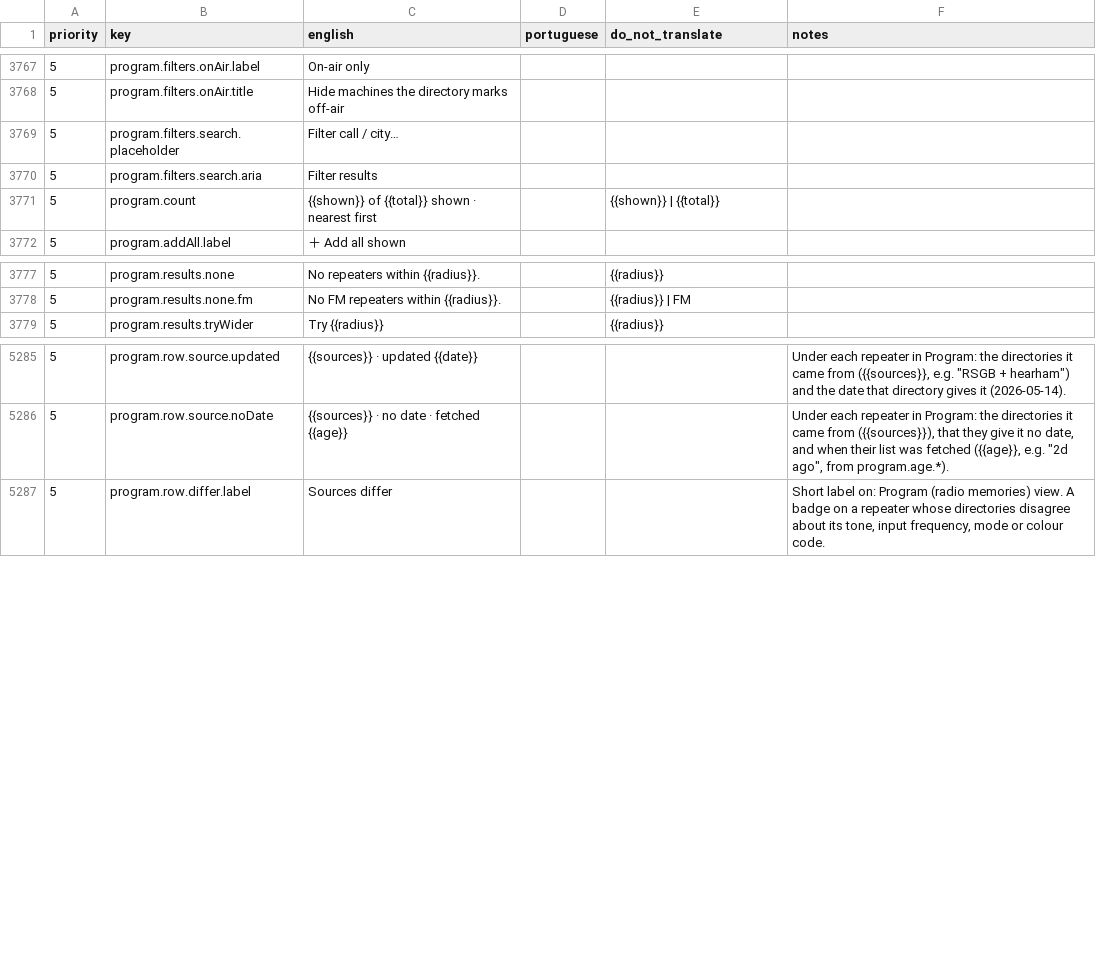
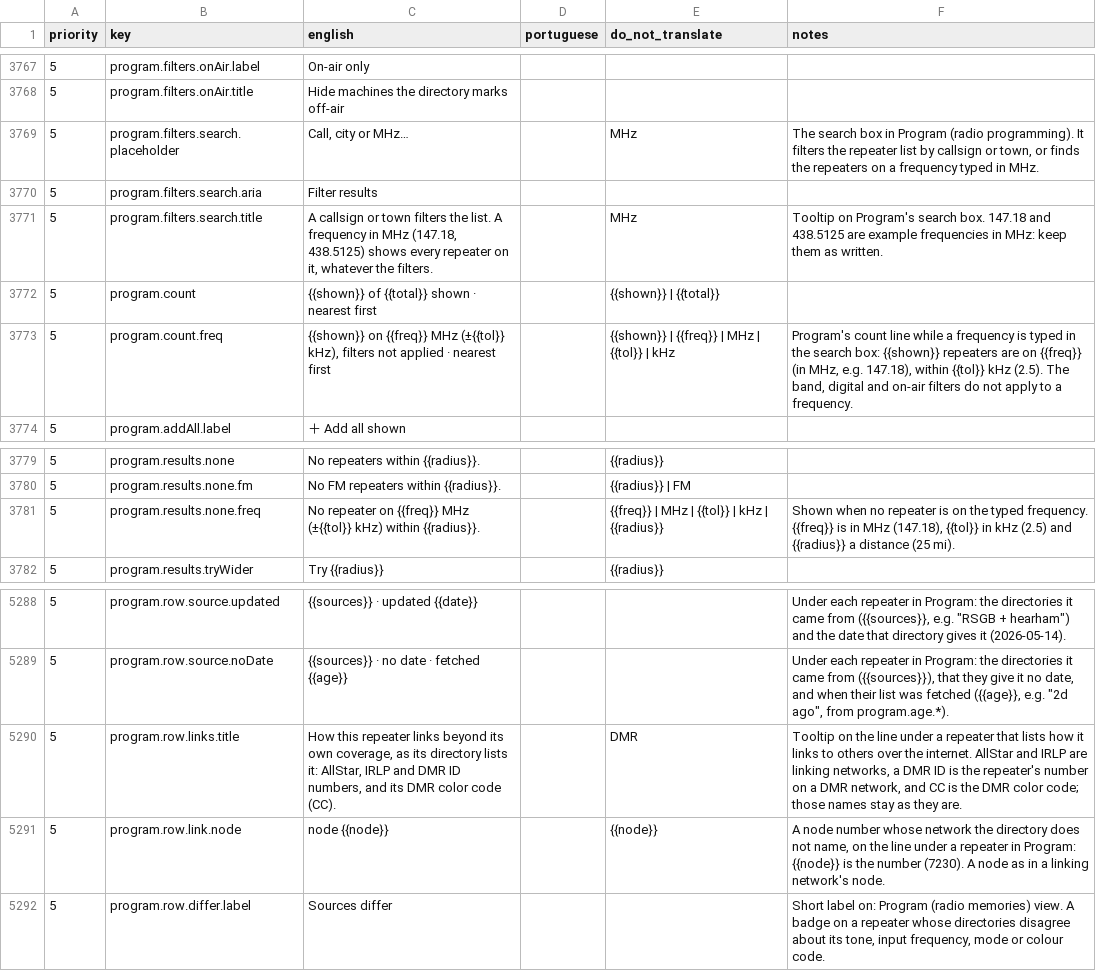
Before and after one commit to kd9taw/Nexus, a CSV file: translations/pt-BR/nexus-ptbr-translation.csv, drawn as a sheet; only a part is shown, gaps mark what is left out; the diff names each change by its address in the sheet, - before the commit and + after, or states it on an @@ line.

```diff
--- a/translations/pt-BR/nexus-ptbr-translation.csv
+++ b/translations/pt-BR/nexus-ptbr-translation.csv
-C3769 (english): Filter call / city…
+C3769 (english): Call, city or MHz…
-E3769 (do_not_translate): (empty)
+E3769 (do_not_translate): MHz
-F3769 (notes): (empty)
+F3769 (notes): The search box in Program (radio programming). It filters the repeater list by callsign or town, or finds the repeaters on a frequency typed in MHz.
+row 3771: 5 | program.filters.search.title | A callsign or town filters the list. A frequency in MHz (147.18, 438.5125) shows every repeater on it, whatever the filters. |  | MHz | Tooltip on Program's search box. 147.18 and 438.5125 are example frequencies in MHz: keep them as written.
+row 3773: 5 | program.count.freq | {{shown}} on {{freq}} MHz (±{{tol}} kHz), filters not applied · nearest first |  | {{shown}} | {{freq}} | MHz | {{tol}} | kHz | Program's count line while a frequency is typed in the search box: {{shown}} repeaters are on {{freq}} (in MHz, e.g. 147.18), within {{tol}} kHz (2.5). The band, digital and on-air filters do not apply to a frequency.
+row 3781: 5 | program.results.none.freq | No repeater on {{freq}} MHz (±{{tol}} kHz) within {{radius}}. |  | {{freq}} | MHz | {{tol}} | kHz | {{radius}} | Shown when no repeater is on the typed frequency. {{freq}} is in MHz (147.18), {{tol}} in kHz (2.5) and {{radius}} a distance (25 mi).
+row 5290: 5 | program.row.links.title | How this repeater links beyond its own coverage, as its directory lists it: AllStar, IRLP and DMR ID numbers, and its DMR color code (CC). |  | DMR | Tooltip on the line under a repeater that lists how it links to others over the internet. AllStar and IRLP are linking networks, a DMR ID is the repeater's number on a DMR network, and CC is the DMR color code; those names stay as they are.
+row 5291: 5 | program.row.link.node | node {{node}} |  | {{node}} | A node number whose network the directory does not name, on the line under a repeater in Program: {{node}} is the number (7230). A node as in a linking network's node.
```
Also changed, not shown: 17 other files.
